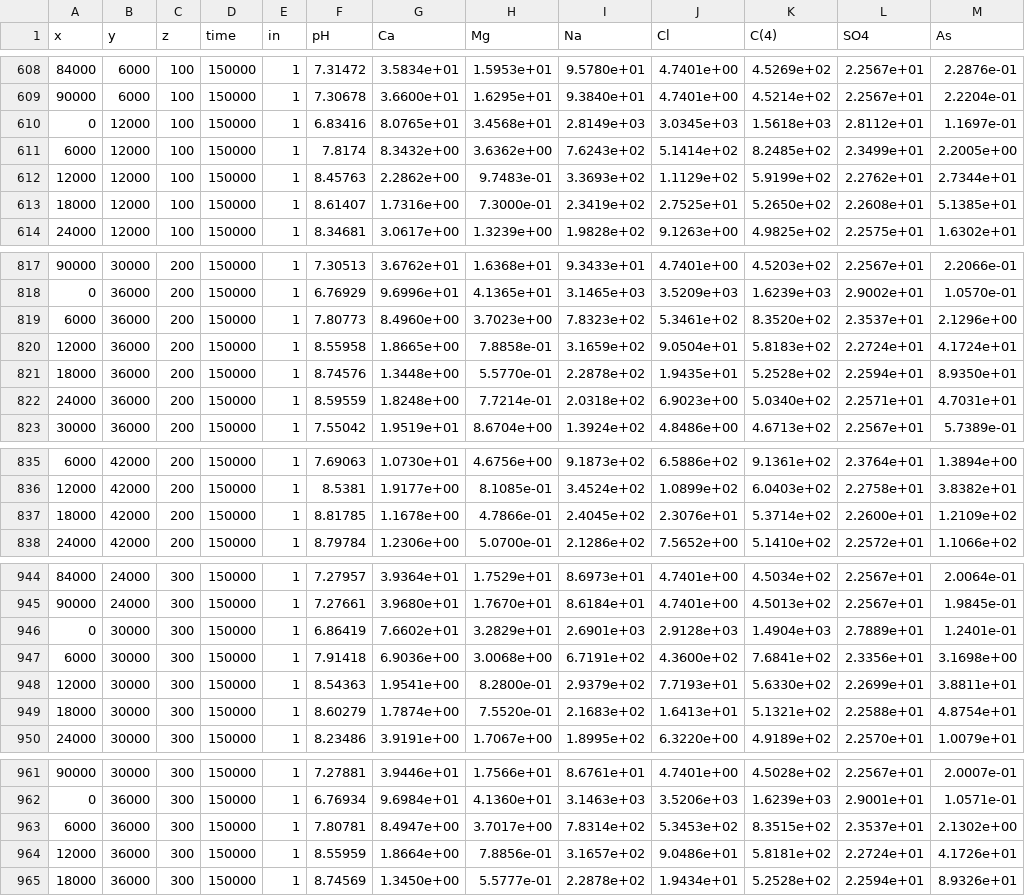
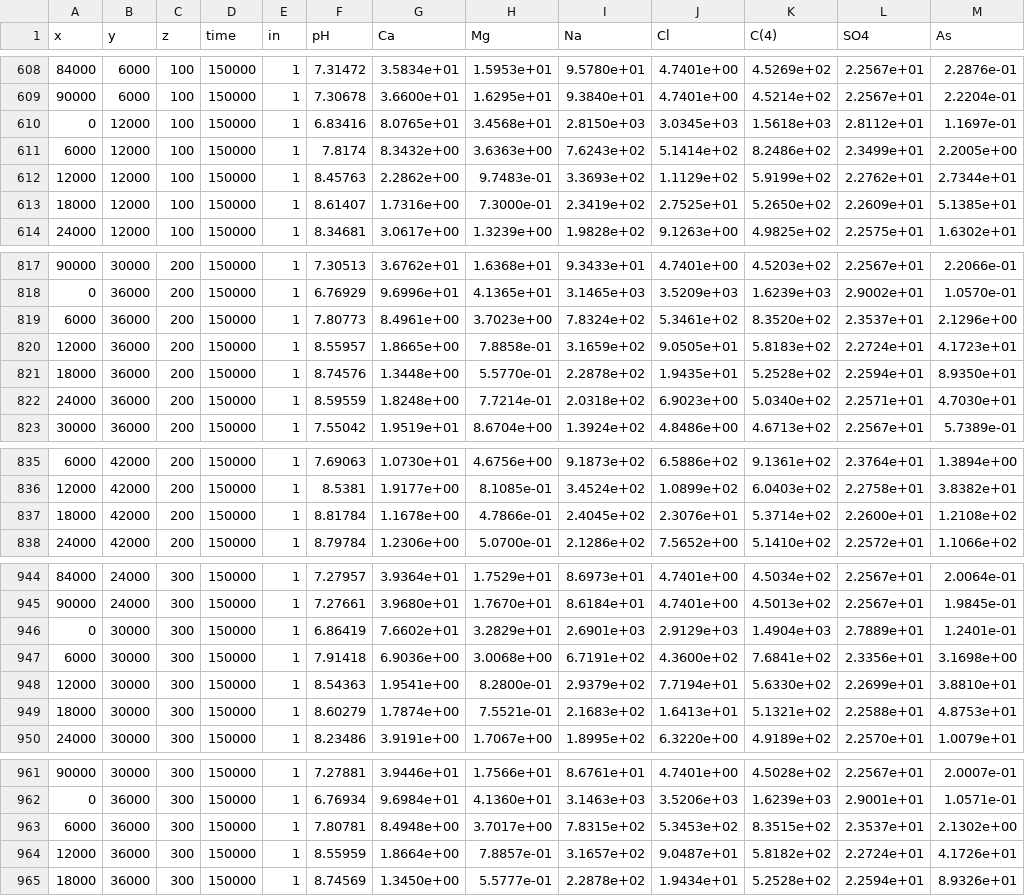
Before and after one commit to usgs-coupled/phast3, a TSV file: ex4_start_time/ex4_start_time.chem.xyz.tsv, drawn as a sheet; only a part is shown, gaps mark what is left out; the diff covers the shown part only; the diff names each change by its address in the sheet, - before the commit and + after, or states it on an @@ line.

```diff
--- a/ex4_start_time/ex4_start_time.chem.xyz.tsv
+++ b/ex4_start_time/ex4_start_time.chem.xyz.tsv
-I610 (Na): 2.8149e+03
+I610 (Na): 2.8150e+03
-H611 (Mg): 3.6362e+00
+H611 (Mg): 3.6363e+00
-K611 (C(4)): 8.2485e+02
+K611 (C(4)): 8.2486e+02
-L613 (SO4): 2.2608e+01
+L613 (SO4): 2.2609e+01
-G819 (Ca): 8.4960e+00
+G819 (Ca): 8.4961e+00
-I819 (Na): 7.8323e+02
+I819 (Na): 7.8324e+02
-F820 (pH): 8.55958
+F820 (pH): 8.55957
-J820 (Cl): 9.0504e+01
+J820 (Cl): 9.0505e+01
-M820 (As): 4.1724e+01
+M820 (As): 4.1723e+01
-M822 (As): 4.7031e+01
+M822 (As): 4.7030e+01
-F837 (pH): 8.81785
+F837 (pH): 8.81784
-M837 (As): 1.2109e+02
+M837 (As): 1.2108e+02
-J946 (Cl): 2.9128e+03
+J946 (Cl): 2.9129e+03
-J948 (Cl): 7.7193e+01
+J948 (Cl): 7.7194e+01
-M948 (As): 3.8811e+01
+M948 (As): 3.8810e+01
-H949 (Mg): 7.5520e-01
+H949 (Mg): 7.5521e-01
-M949 (As): 4.8754e+01
+M949 (As): 4.8753e+01
-G963 (Ca): 8.4947e+00
+G963 (Ca): 8.4948e+00
-I963 (Na): 7.8314e+02
+I963 (Na): 7.8315e+02
-H964 (Mg): 7.8856e-01
+H964 (Mg): 7.8857e-01
-J964 (Cl): 9.0486e+01
+J964 (Cl): 9.0487e+01
-K964 (C(4)): 5.8181e+02
+K964 (C(4)): 5.8182e+02
```
Also changed, not shown: 48 edited cells elsewhere in this file, ex4/ex4.wel.xyz.tsv, ex4_ddl/ex4_ddl.wel.xyz.tsv, 42 other files.
